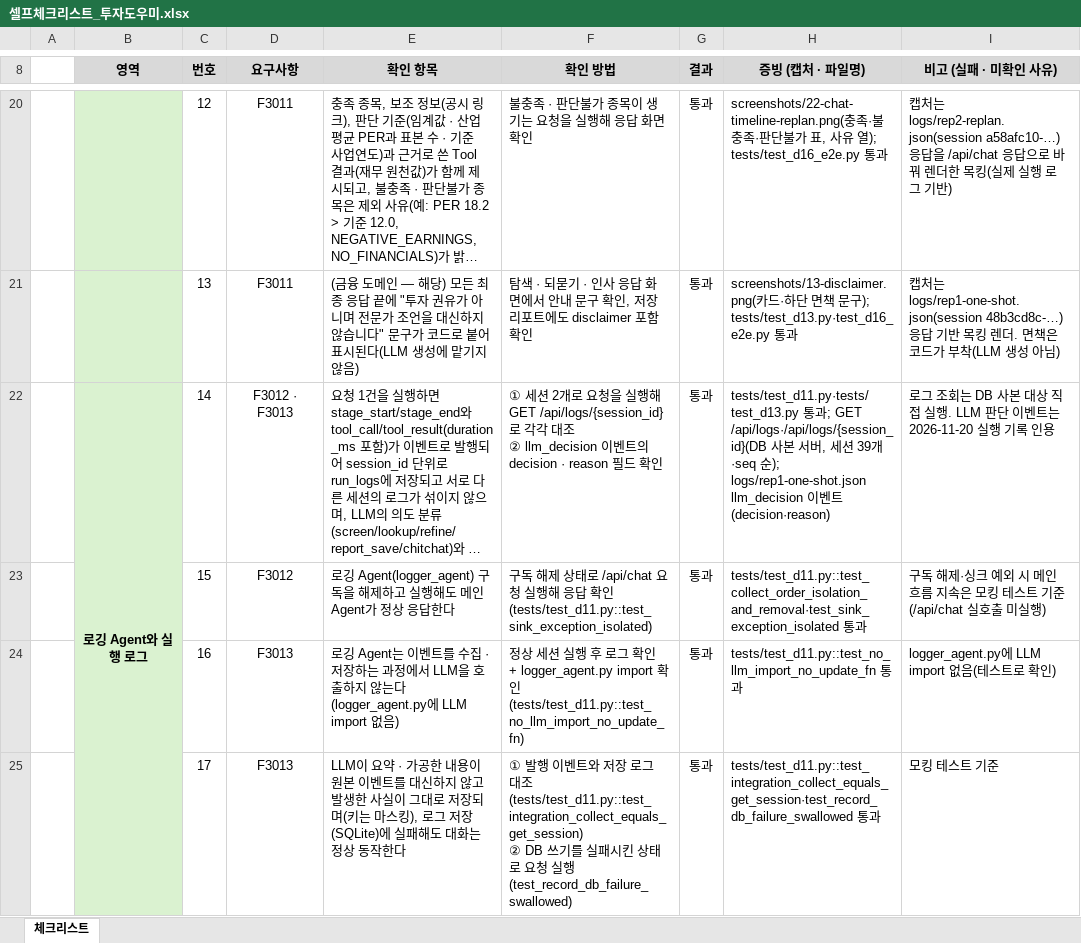
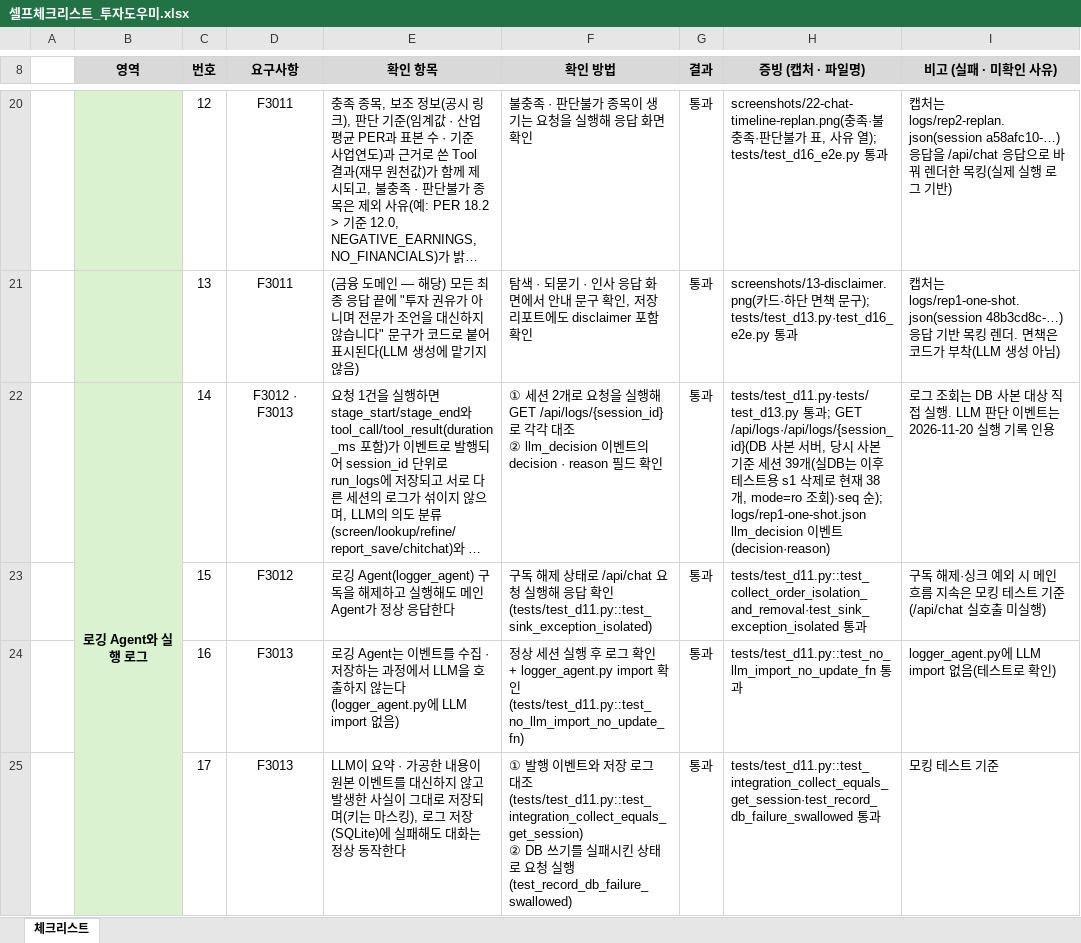
Before and after one commit to mojunsul/invest-helper, an Excel workbook: docs/셀프체크리스트_투자도우미.xlsx, sheet 체크리스트, drawn as a sheet; only a part is shown, gaps mark what is left out; long unchanged cells end in …; values as stored, in another font and other column widths than the file's, no borders; conditional formats not drawn; the diff covers the shown part only; the diff names each change by its address in the sheet, - before the commit and + after, or states it on an @@ line.

Commit message:
체크리스트 18·21번 증빙 갱신(/docs 렌더, 세션 수 정정), D13·D21 서술 정합

```diff
--- a/docs/셀프체크리스트_투자도우미.xlsx (sheet 체크리스트)
+++ b/docs/셀프체크리스트_투자도우미.xlsx (sheet 체크리스트)
-H22 (증빙 (캡처 · 파일명)): …버, 세션 39개·seq 순);…
+H22 (증빙 (캡처 · 파일명)): …버, 당시 사본 기준 세션 39개(실DB는 이후 테스트용 s1 삭제로 현재 38개, mode=ro 조회)·seq 순);…
```
Also changed, not shown: 5 edited cells elsewhere in this sheet, 2 other files.
